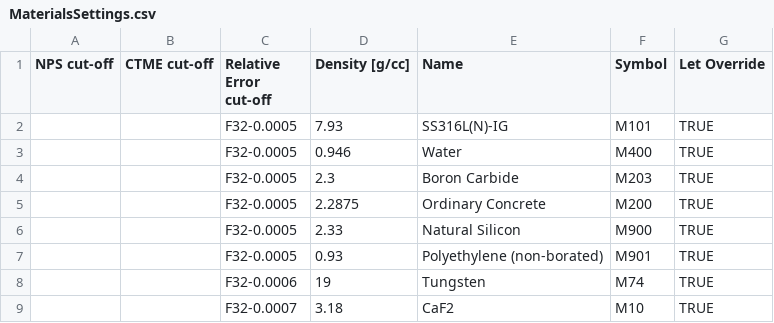
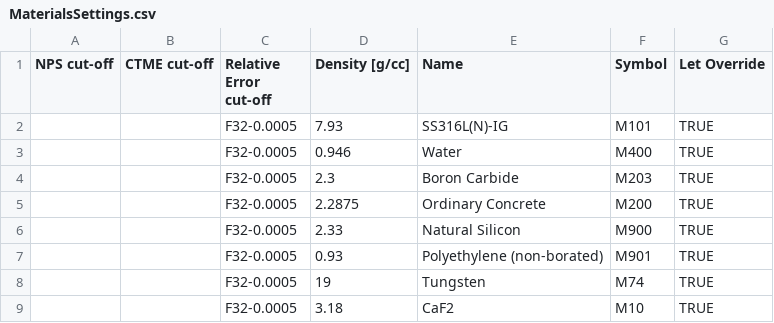
Before and after one commit to JADE-V-V/JADE, a CSV file: jade/default_settings/Benchmarks_Configuration/Sphere/MaterialsSettings.csv, drawn as a sheet.

Commit message:
fixvalues in excel of config

```diff
--- a/jade/default_settings/Benchmarks_Configuration/Sphere/MaterialsSettings.csv
+++ b/jade/default_settings/Benchmarks_Configuration/Sphere/MaterialsSettings.csv
@@ -7,3 +7,3 @@ NPS cut-off,CTME cut-off,Relative Error cut-off,Density [g/cc],Name,Symbol,Let O
 ,,F32-0.0005,0.93,Polyethylene (non-borated),M901,TRUE
-,,F32-0.0006,19,Tungsten,M74,TRUE
-,,F32-0.0007,3.18,CaF2,M10,TRUE
+,,F32-0.0005,19,Tungsten,M74,TRUE
+,,F32-0.0005,3.18,CaF2,M10,TRUE
```
Also changed, not shown: jade/default_settings/Benchmarks_Configuration/SphereSDDR/MaterialsSettings.csv.
